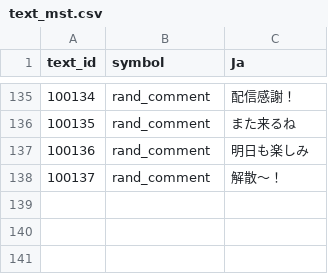
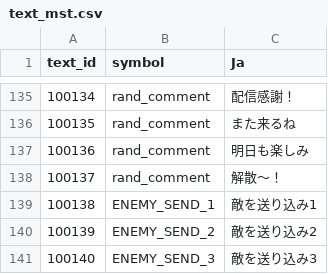
Before and after one commit to technocronos/sengoku_survivor, a CSV file: vee/Assets/StreamingAssets/Csv/text_mst.csv, drawn as a sheet; only a part is shown, gaps mark what is left out.

```diff
--- a/vee/Assets/StreamingAssets/Csv/text_mst.csv
+++ b/vee/Assets/StreamingAssets/Csv/text_mst.csv
@@ -138 +138,4 @@ text_id,symbol,Ja
 100137,rand_comment,解散～！
+100138,ENEMY_SEND_1,敵を送り込み1
+100139,ENEMY_SEND_2,敵を送り込み2
+100140,ENEMY_SEND_3,敵を送り込み3
```
Also changed, not shown: 15 other files.
